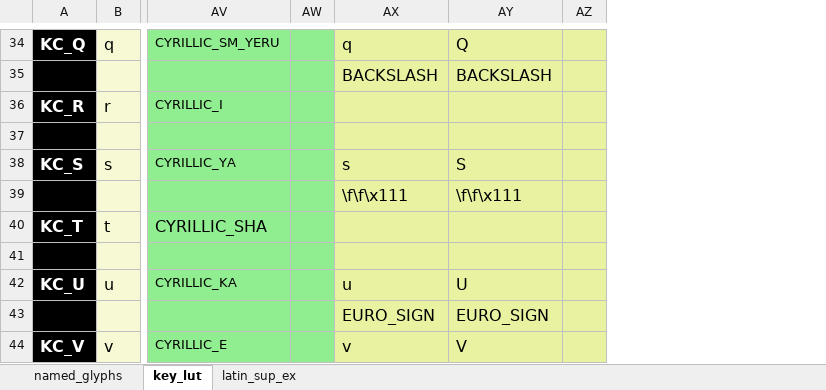
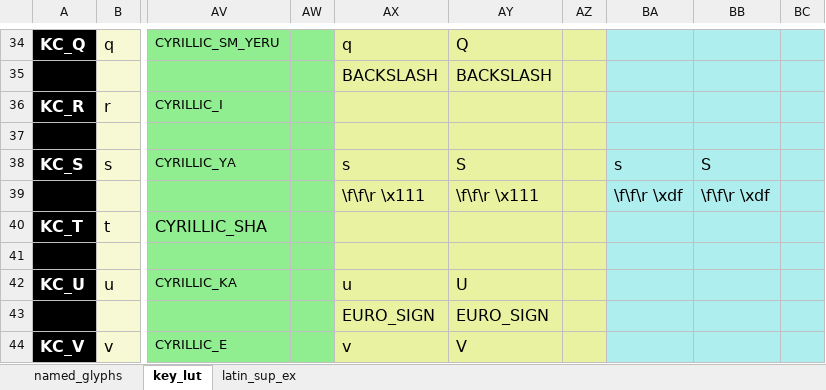
Before and after one commit to thpoll83/qmk_firmware, an Excel workbook: keyboards/handwired/polykybd/split72/keymaps/default/lang/lang_lut.xlsx, sheet key_lut, drawn as a sheet; only a part is shown, gaps mark what is left out; values as stored, in another font and other column widths than the file's, no borders; the diff covers the shown part only; the diff names each change by its address in the sheet, - before the commit and + after, or states it on an @@ line.

```diff
--- a/keyboards/handwired/polykybd/split72/keymaps/default/lang/lang_lut.xlsx (sheet key_lut)
+++ b/keyboards/handwired/polykybd/split72/keymaps/default/lang/lang_lut.xlsx (sheet key_lut)
+column BA, rows 38-39: s | \f\f\r \xdf
+column BB, rows 38-39: S | \f\f\r \xdf
+column BC, empty
-AX39: \f\f\x111
+AX39: \f\f\r \x111
-AY39: \f\f\x111
+AY39: \f\f\r \x111
```
Also changed, not shown: 1 added row, 1 removed row and 10 edited cells elsewhere in this sheet, 4 other files.
